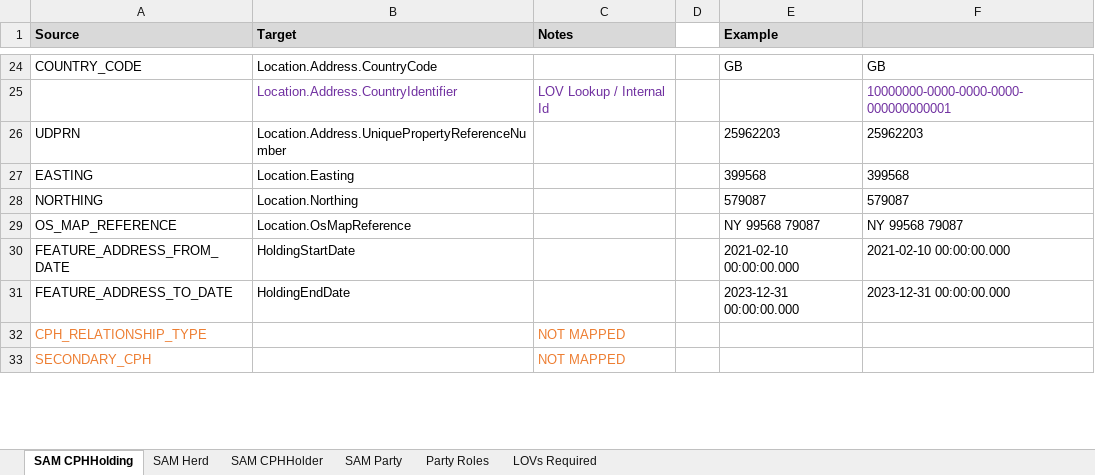
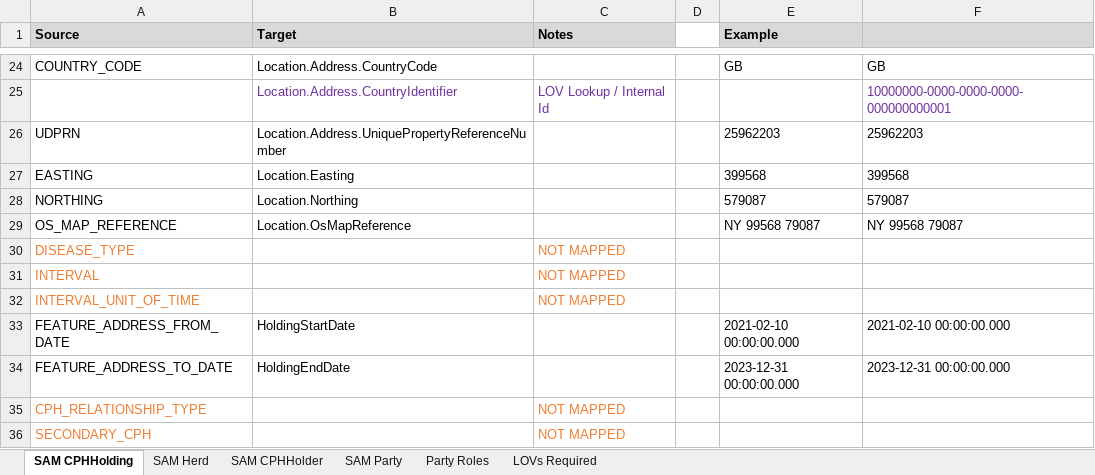
Before and after one commit to DEFRA/ls-keeper-data-api, an Excel workbook: docs/data-maps/sam-silver-attr-map.xlsx, sheet SAM CPHHolding, drawn as a sheet; only a part is shown, gaps mark what is left out; values as stored, in another font and other column widths than the file's, no borders; the diff names each change by its address in the sheet, - before the commit and + after, or states it on an @@ line.

Commit message:
Added SAM mock data factory and associated generators.

```diff
--- a/docs/data-maps/sam-silver-attr-map.xlsx (sheet SAM CPHHolding)
+++ b/docs/data-maps/sam-silver-attr-map.xlsx (sheet SAM CPHHolding)
+row 30: DISEASE_TYPE |  | NOT MAPPED
+row 31: INTERVAL |  | NOT MAPPED
+row 32: INTERVAL_UNIT_OF_TIME |  | NOT MAPPED
```
Also changed, not shown: 17 other files.
